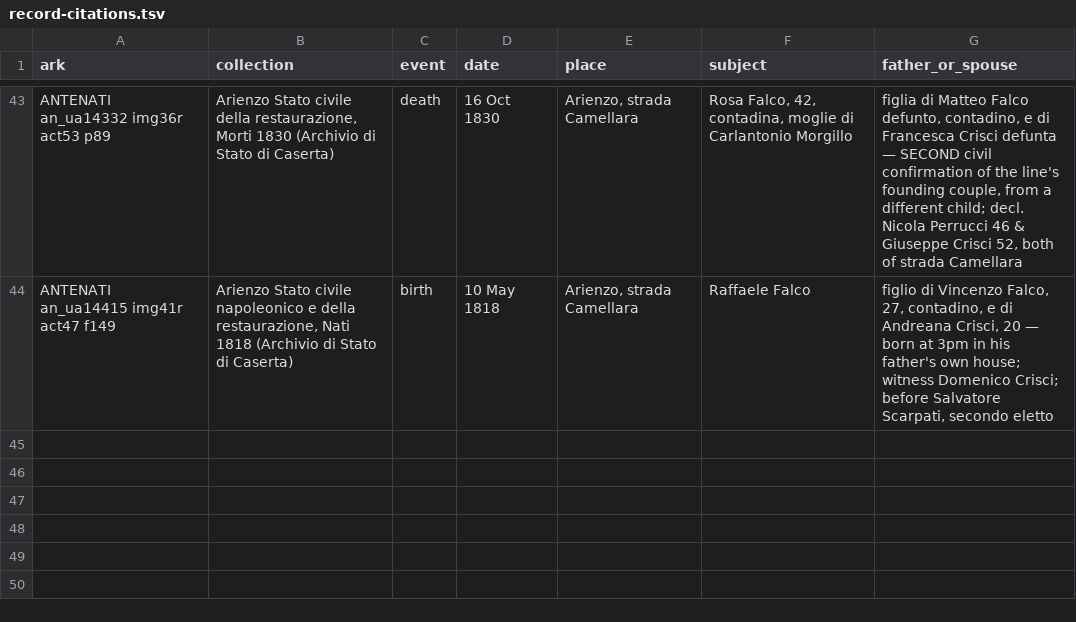
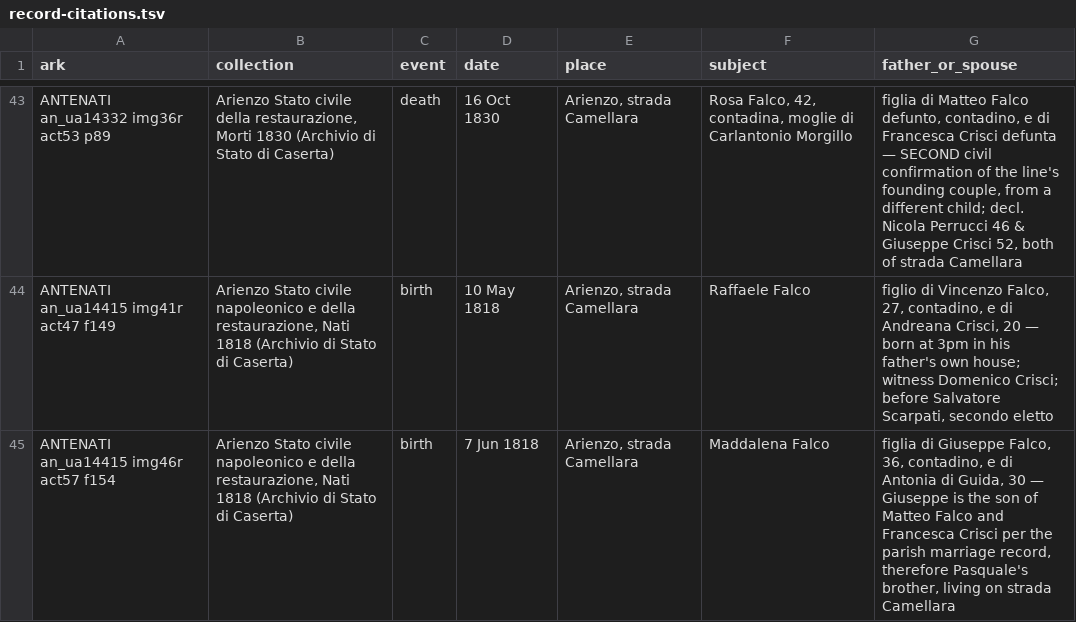
Before and after one commit to daviddef/TheFalco, a TSV file: data/record-citations.tsv, drawn as a sheet; only a part is shown, gaps mark what is left out.

```diff
--- a/data/record-citations.tsv
+++ b/data/record-citations.tsv
@@ -44 +44,2 @@ ANTENATI an_ua14332 img36r act53 p89	Arienzo Stato civile della restaurazione, M
 ANTENATI an_ua14415 img41r act47 f149	Arienzo Stato civile napoleonico e della restaurazione, Nati 1818 (Archivio di Stato di Caserta)	birth	10 May 1818	Arienzo, strada Camellara	Raffaele Falco	figlio di Vincenzo Falco, 27, contadino, e di Andreana Crisci, 20 — born at 3pm in his father's own house; witness Domenico Crisci; before Salvatore Scarpati, secondo eletto
+ANTENATI an_ua14415 img46r act57 f154	Arienzo Stato civile napoleonico e della restaurazione, Nati 1818 (Archivio di Stato di Caserta)	birth	7 Jun 1818	Arienzo, strada Camellara	Maddalena Falco	figlia di Giuseppe Falco, 36, contadino, e di Antonia di Guida, 30 — Giuseppe is the son of Matteo Falco and Francesca Crisci per the parish marriage record, therefore Pasquale's brother, living on strada Camellara
```
Also changed, not shown: data/households.tsv, data/people-register.tsv, 5 other files.
